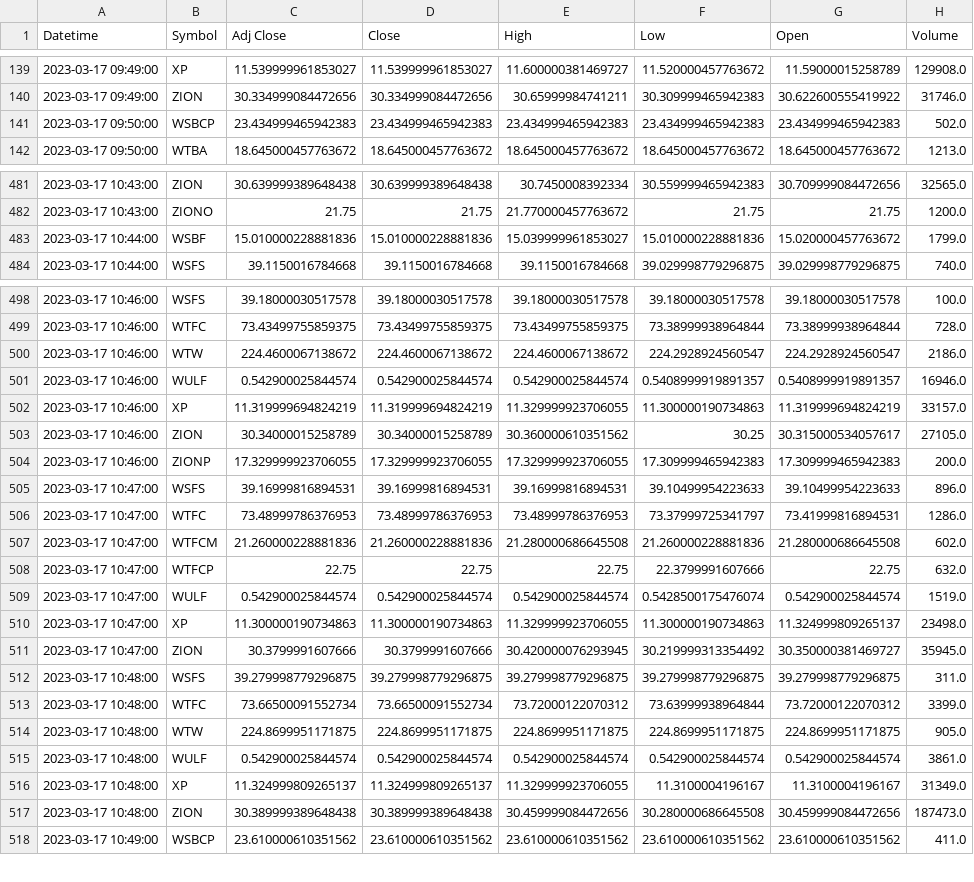
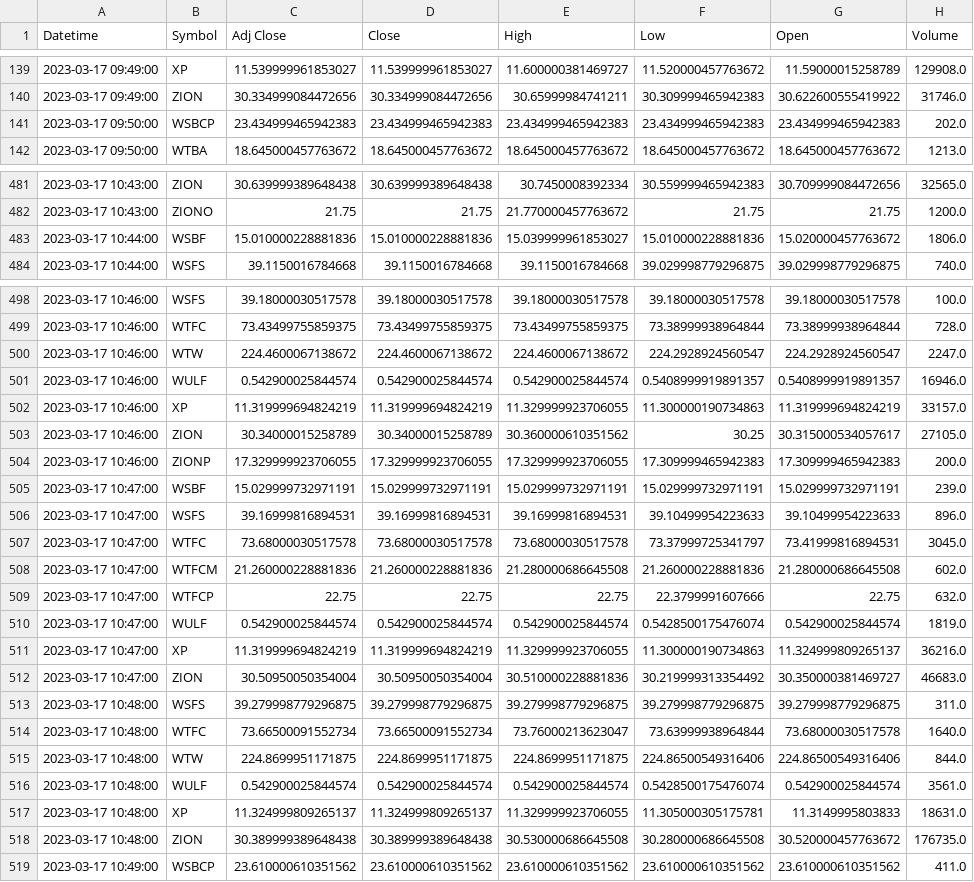
Before and after one commit to MapleFrogStudio/hobbytrader, a CSV file: DATASET/CSV/NASDAQ-FS2-2023-03-18.csv, drawn as a sheet; only a part is shown, gaps mark what is left out; the diff covers the shown part only.

```diff
--- a/DATASET/CSV/NASDAQ-FS2-2023-03-18.csv
+++ b/DATASET/CSV/NASDAQ-FS2-2023-03-18.csv
@@ -140,3 +140,3 @@ Datetime,Symbol,Adj Close,Close,High,Low,Open,Volume
 2023-03-17 09:49:00,ZION,30.334999084472656,30.334999084472656,30.65999984741211,30.309999465942383,30.622600555419922,31746.0
-2023-03-17 09:50:00,WSBCP,23.434999465942383,23.434999465942383,23.434999465942383,23.434999465942383,23.434999465942383,502.0
+2023-03-17 09:50:00,WSBCP,23.434999465942383,23.434999465942383,23.434999465942383,23.434999465942383,23.434999465942383,202.0
 2023-03-17 09:50:00,WTBA,18.645000457763672,18.645000457763672,18.645000457763672,18.645000457763672,18.645000457763672,1213.0
@@ -482,3 +482,3 @@ Datetime,Symbol,Adj Close,Close,High,Low,Open,Volume
 2023-03-17 10:43:00,ZIONO,21.75,21.75,21.770000457763672,21.75,21.75,1200.0
-2023-03-17 10:44:00,WSBF,15.010000228881836,15.010000228881836,15.039999961853027,15.010000228881836,15.020000457763672,1799.0
+2023-03-17 10:44:00,WSBF,15.010000228881836,15.010000228881836,15.039999961853027,15.010000228881836,15.020000457763672,1806.0
 2023-03-17 10:44:00,WSFS,39.1150016784668,39.1150016784668,39.1150016784668,39.029998779296875,39.029998779296875,740.0
@@ -499,3 +499,3 @@ Datetime,Symbol,Adj Close,Close,High,Low,Open,Volume
 2023-03-17 10:46:00,WTFC,73.43499755859375,73.43499755859375,73.43499755859375,73.38999938964844,73.38999938964844,728.0
-2023-03-17 10:46:00,WTW,224.4600067138672,224.4600067138672,224.4600067138672,224.2928924560547,224.2928924560547,2186.0
+2023-03-17 10:46:00,WTW,224.4600067138672,224.4600067138672,224.4600067138672,224.2928924560547,224.2928924560547,2247.0
 2023-03-17 10:46:00,WULF,0.542900025844574,0.542900025844574,0.542900025844574,0.5408999919891357,0.5408999919891357,16946.0
@@ -504,15 +504,16 @@ Datetime,Symbol,Adj Close,Close,High,Low,Open,Volume
 2023-03-17 10:46:00,ZIONP,17.329999923706055,17.329999923706055,17.329999923706055,17.309999465942383,17.309999465942383,200.0
+2023-03-17 10:47:00,WSBF,15.029999732971191,15.029999732971191,15.029999732971191,15.029999732971191,15.029999732971191,239.0
 2023-03-17 10:47:00,WSFS,39.16999816894531,39.16999816894531,39.16999816894531,39.10499954223633,39.10499954223633,896.0
-2023-03-17 10:47:00,WTFC,73.48999786376953,73.48999786376953,73.48999786376953,73.37999725341797,73.41999816894531,1286.0
+2023-03-17 10:47:00,WTFC,73.68000030517578,73.68000030517578,73.68000030517578,73.37999725341797,73.41999816894531,3045.0
 2023-03-17 10:47:00,WTFCM,21.260000228881836,21.260000228881836,21.280000686645508,21.260000228881836,21.280000686645508,602.0
 2023-03-17 10:47:00,WTFCP,22.75,22.75,22.75,22.3799991607666,22.75,632.0
-2023-03-17 10:47:00,WULF,0.542900025844574,0.542900025844574,0.542900025844574,0.5428500175476074,0.542900025844574,1519.0
-2023-03-17 10:47:00,XP,11.300000190734863,11.300000190734863,11.329999923706055,11.300000190734863,11.324999809265137,23498.0
-2023-03-17 10:47:00,ZION,30.3799991607666,30.3799991607666,30.420000076293945,30.219999313354492,30.350000381469727,35945.0
+2023-03-17 10:47:00,WULF,0.542900025844574,0.542900025844574,0.542900025844574,0.5428500175476074,0.542900025844574,1819.0
+2023-03-17 10:47:00,XP,11.319999694824219,11.319999694824219,11.329999923706055,11.300000190734863,11.324999809265137,36216.0
+2023-03-17 10:47:00,ZION,30.50950050354004,30.50950050354004,30.510000228881836,30.219999313354492,30.350000381469727,46683.0
 2023-03-17 10:48:00,WSFS,39.279998779296875,39.279998779296875,39.279998779296875,39.279998779296875,39.279998779296875,311.0
-2023-03-17 10:48:00,WTFC,73.66500091552734,73.66500091552734,73.72000122070312,73.63999938964844,73.72000122070312,3399.0
-2023-03-17 10:48:00,WTW,224.8699951171875,224.8699951171875,224.8699951171875,224.8699951171875,224.8699951171875,905.0
-2023-03-17 10:48:00,WULF,0.542900025844574,0.542900025844574,0.542900025844574,0.542900025844574,0.542900025844574,3861.0
-2023-03-17 10:48:00,XP,11.324999809265137,11.324999809265137,11.329999923706055,11.3100004196167,11.3100004196167,31349.0
-2023-03-17 10:48:00,ZION,30.389999389648438,30.389999389648438,30.459999084472656,30.280000686645508,30.459999084472656,187473.0
+2023-03-17 10:48:00,WTFC,73.66500091552734,73.66500091552734,73.76000213623047,73.63999938964844,73.68000030517578,1640.0
+2023-03-17 10:48:00,WTW,224.8699951171875,224.8699951171875,224.8699951171875,224.86500549316406,224.86500549316406,844.0
+2023-03-17 10:48:00,WULF,0.542900025844574,0.542900025844574,0.542900025844574,0.5428500175476074,0.542900025844574,3561.0
+2023-03-17 10:48:00,XP,11.324999809265137,11.324999809265137,11.329999923706055,11.305000305175781,11.3149995803833,18631.0
+2023-03-17 10:48:00,ZION,30.389999389648438,30.389999389648438,30.530000686645508,30.280000686645508,30.520000457763672,176735.0
 2023-03-17 10:49:00,WSBCP,23.610000610351562,23.610000610351562,23.610000610351562,23.610000610351562,23.610000610351562,411.0
```
Also changed, not shown: 5 removed rows and 27 edited cells elsewhere in this file, DATASET/CSV/NASDAQ-NS0-2023-03-18.csv, DATASET/CSV/NASDAQ-UT0-2023-03-18.csv, 18 other files.
